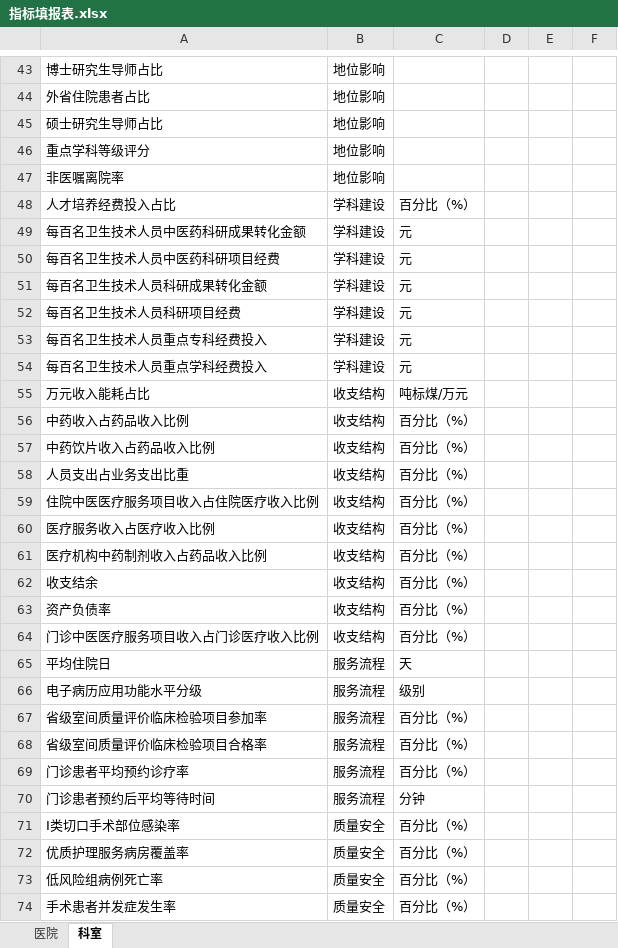
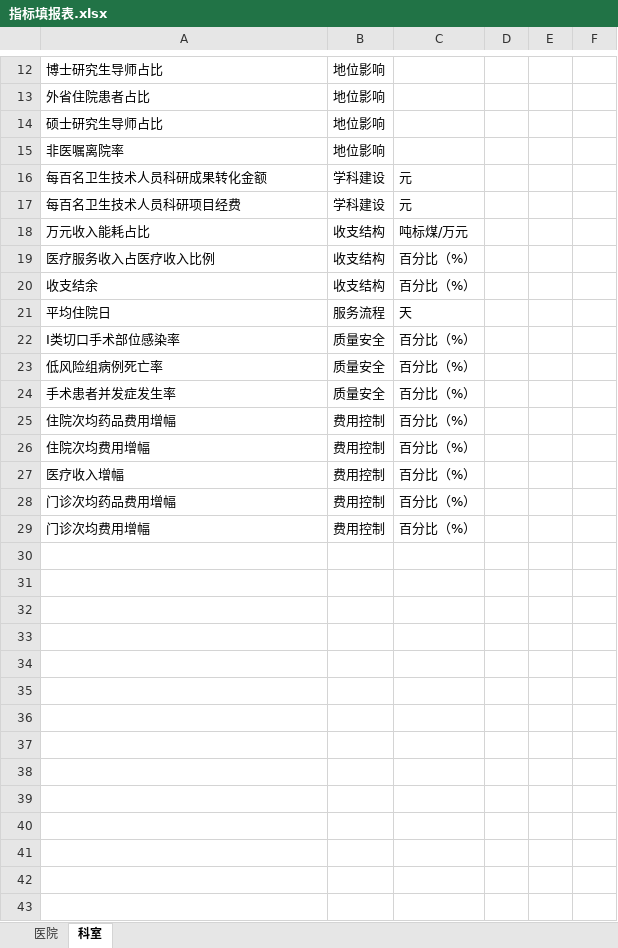
Before and after one commit to Tostig0916/hqcoffee, an Excel workbook: cases/goodhostpital2021/指标填报表.xlsx, sheet 科室, drawn as a sheet; only a part is shown, gaps mark what is left out; the shorter side is filled out with more unchanged rows; values as stored, in another font and other column widths than the file's, no borders; the diff covers the shown part only; the diff names each change by its address in the sheet, - before the commit and + after, or states it on an @@ line.

```diff
--- a/cases/goodhostpital2021/指标填报表.xlsx (sheet 科室)
+++ b/cases/goodhostpital2021/指标填报表.xlsx (sheet 科室)
-row 46: 重点学科等级评分 | 地位影响
-row 48: 人才培养经费投入占比 | 学科建设 | 百分比（%）
-row 49: 每百名卫生技术人员中医药科研成果转化金额 | 学科建设 | 元
-row 50: 每百名卫生技术人员中医药科研项目经费 | 学科建设 | 元
-row 53: 每百名卫生技术人员重点专科经费投入 | 学科建设 | 元
-row 54: 每百名卫生技术人员重点学科经费投入 | 学科建设 | 元
-row 56: 中药收入占药品收入比例 | 收支结构 | 百分比（%）
-row 57: 中药饮片收入占药品收入比例 | 收支结构 | 百分比（%）
-row 58: 人员支出占业务支出比重 | 收支结构 | 百分比（%）
-row 59: 住院中医医疗服务项目收入占住院医疗收入比例 | 收支结构 | 百分比（%）
-row 61: 医疗机构中药制剂收入占药品收入比例 | 收支结构 | 百分比（%）
-row 63: 资产负债率 | 收支结构 | 百分比（%）
-row 64: 门诊中医医疗服务项目收入占门诊医疗收入比例 | 收支结构 | 百分比（%）
-row 66: 电子病历应用功能水平分级 | 服务流程 | 级别
-row 67: 省级室间质量评价临床检验项目参加率 | 服务流程 | 百分比（%）
-row 68: 省级室间质量评价临床检验项目合格率 | 服务流程 | 百分比（%）
-row 69: 门诊患者平均预约诊疗率 | 服务流程 | 百分比（%）
-row 70: 门诊患者预约后平均等待时间 | 服务流程 | 分钟
-row 72: 优质护理服务病房覆盖率 | 质量安全 | 百分比（%）
```
Also changed, not shown: 35 removed rows and 2 edited cells elsewhere in this sheet, sheet 医院, cases/goodhostpital2021/评价指标体系.xlsx, 1 other file.
